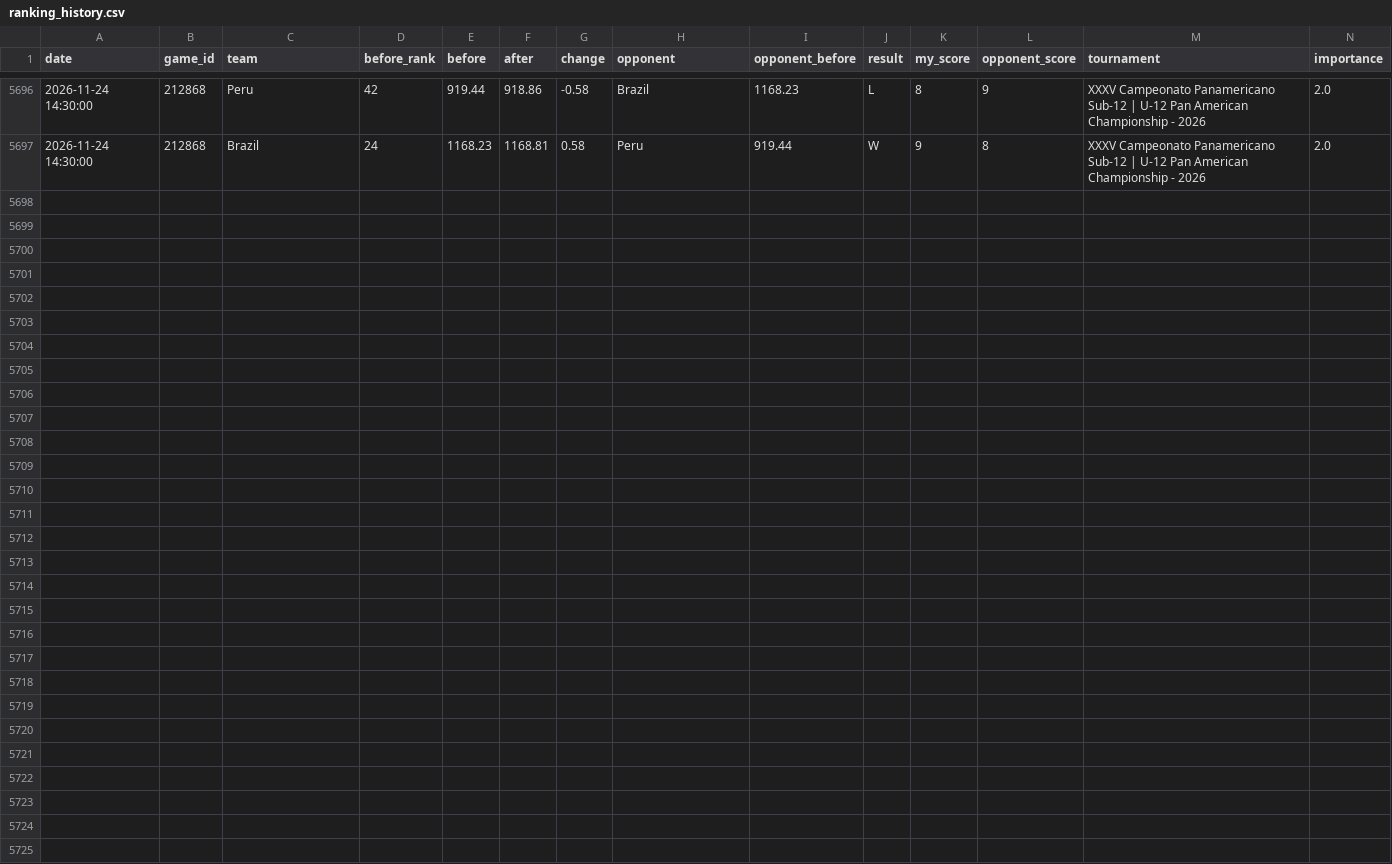
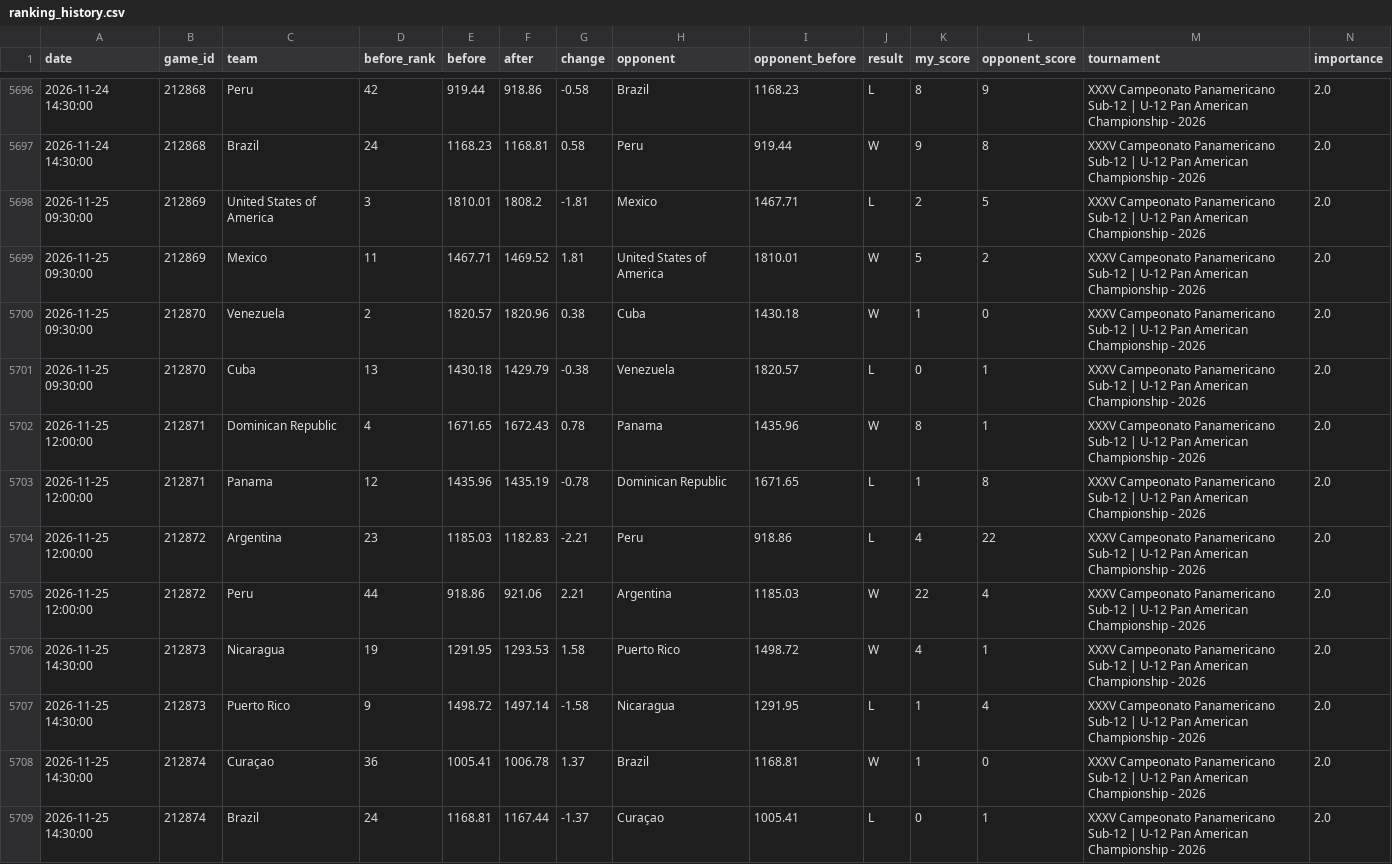
Before and after one commit to cafei-n/baseball_world, a CSV file: data/ranking_history.csv, drawn as a sheet; only a part is shown, gaps mark what is left out; rows hold the shown columns only; the diff names each change by its address in the sheet, - before the commit and + after, or states it on an @@ line.

```diff
--- a/data/ranking_history.csv
+++ b/data/ranking_history.csv
+row 5698: 2026-11-25 09:30:00 | 212869 | United States of America | 3 | 1810.01 | 1808.2 | -1.81 | Mexico | 1467.71 | L | 2 | 5 | XXXV Campeonato Panamericano Sub-12 | U-12 Pan American Championship - 2026 | 2.0
+row 5699: 2026-11-25 09:30:00 | 212869 | Mexico | 11 | 1467.71 | 1469.52 | 1.81 | United States of America | 1810.01 | W | 5 | 2 | XXXV Campeonato Panamericano Sub-12 | U-12 Pan American Championship - 2026 | 2.0
+row 5700: 2026-11-25 09:30:00 | 212870 | Venezuela | 2 | 1820.57 | 1820.96 | 0.38 | Cuba | 1430.18 | W | 1 | 0 | XXXV Campeonato Panamericano Sub-12 | U-12 Pan American Championship - 2026 | 2.0
+row 5701: 2026-11-25 09:30:00 | 212870 | Cuba | 13 | 1430.18 | 1429.79 | -0.38 | Venezuela | 1820.57 | L | 0 | 1 | XXXV Campeonato Panamericano Sub-12 | U-12 Pan American Championship - 2026 | 2.0
+row 5702: 2026-11-25 12:00:00 | 212871 | Dominican Republic | 4 | 1671.65 | 1672.43 | 0.78 | Panama | 1435.96 | W | 8 | 1 | XXXV Campeonato Panamericano Sub-12 | U-12 Pan American Championship - 2026 | 2.0
+row 5703: 2026-11-25 12:00:00 | 212871 | Panama | 12 | 1435.96 | 1435.19 | -0.78 | Dominican Republic | 1671.65 | L | 1 | 8 | XXXV Campeonato Panamericano Sub-12 | U-12 Pan American Championship - 2026 | 2.0
+row 5704: 2026-11-25 12:00:00 | 212872 | Argentina | 23 | 1185.03 | 1182.83 | -2.21 | Peru | 918.86 | L | 4 | 22 | XXXV Campeonato Panamericano Sub-12 | U-12 Pan American Championship - 2026 | 2.0
+row 5705: 2026-11-25 12:00:00 | 212872 | Peru | 44 | 918.86 | 921.06 | 2.21 | Argentina | 1185.03 | W | 22 | 4 | XXXV Campeonato Panamericano Sub-12 | U-12 Pan American Championship - 2026 | 2.0
+row 5706: 2026-11-25 14:30:00 | 212873 | Nicaragua | 19 | 1291.95 | 1293.53 | 1.58 | Puerto Rico | 1498.72 | W | 4 | 1 | XXXV Campeonato Panamericano Sub-12 | U-12 Pan American Championship - 2026 | 2.0
+row 5707: 2026-11-25 14:30:00 | 212873 | Puerto Rico | 9 | 1498.72 | 1497.14 | -1.58 | Nicaragua | 1291.95 | L | 1 | 4 | XXXV Campeonato Panamericano Sub-12 | U-12 Pan American Championship - 2026 | 2.0
+row 5708: 2026-11-25 14:30:00 | 212874 | Curaçao | 36 | 1005.41 | 1006.78 | 1.37 | Brazil | 1168.81 | W | 1 | 0 | XXXV Campeonato Panamericano Sub-12 | U-12 Pan American Championship - 2026 | 2.0
+row 5709: 2026-11-25 14:30:00 | 212874 | Brazil | 24 | 1168.81 | 1167.44 | -1.37 | Curaçao | 1005.41 | L | 0 | 1 | XXXV Campeonato Panamericano Sub-12 | U-12 Pan American Championship - 2026 | 2.0
```
Also changed, not shown: data/ranking.csv, data/scraped_events.csv, 9 other files.
